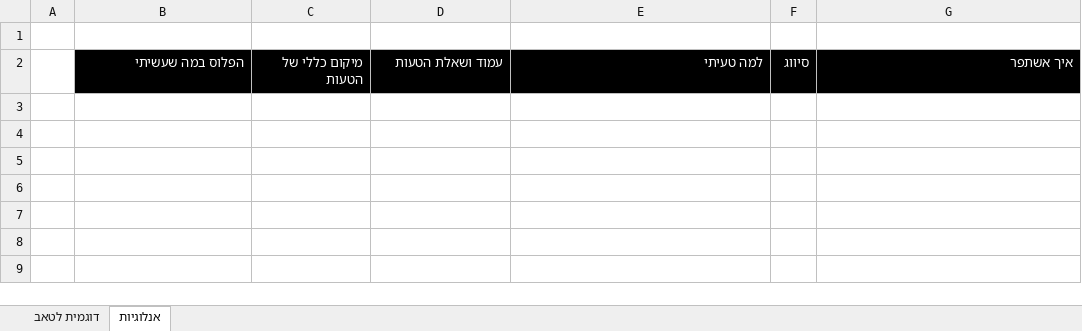
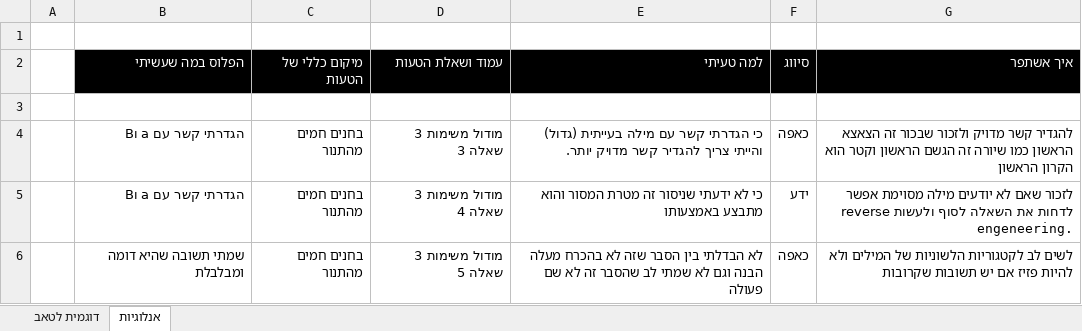
Before and after one commit to dvirpeleg11-sudo/psychometric-investigation-repo, an Excel workbook: מילולי.xlsx, sheet אנלוגיות, drawn as a sheet; values as stored, in another font and other column widths than the file's, no borders; the diff names each change by its address in the sheet, - before the commit and + after, or states it on an @@ line.

```diff
--- a/מילולי.xlsx (sheet אנלוגיות)
+++ b/מילולי.xlsx (sheet אנלוגיות)
+row 3: (empty)
+row 4:  | הגדרתי קשר עם a וB | בחנים חמים מהתנור | מודול משימות 3 שאלה 3 | כי הגדרתי קשר עם מילה בעייתית (גדול) והייתי צריך להגדיר קשר מדויק יותר. | כאפה | להגדיר קשר מדויק ולזכור שבכור זה הצאצא הראשון כמו שיורה זה הגשם הראשון וקטר הוא הקרון הראשון
+row 5:  | הגדרתי קשר עם a וB | בחנים חמים מהתנור | מודול משימות 3 שאלה 4 | כי לא ידעתי שניסור זה מטרת המסור והוא מתבצע באמצעותו | ידע | לזכור שאם לא יודעים מילה מסוימת אפשר לדחות את השאלה לסוף ולעשות reverse engeneering.
+row 6:  | שמתי תשובה שהיא דומה ומבלבלת | בחנים חמים מהתנור | מודול משימות 3 שאלה 5 | לא הבדלתי בין הסבר שזה לא בהכרח מעלה הבנה וגם לא שמתי לב שהסבר זה לא שם פעולה | כאפה | לשים לב לקטגוריות הלשוניות של המילים ולא להיות פזיז אם יש תשובות שקרובות
```
Also changed, not shown: אנגלי.xlsx, כמותי.xlsx.
